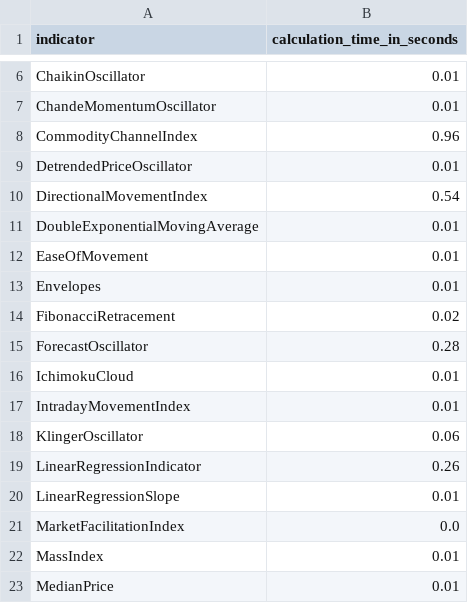
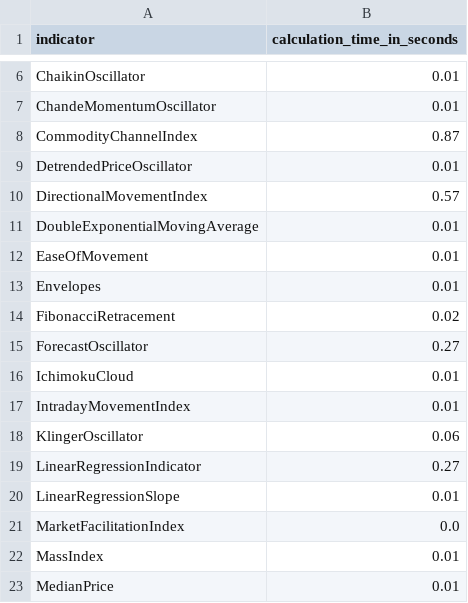
Before and after one commit to vsaveris/trading-technical-indicators, a CSV file: examples/indicators/Calculation_times.csv, drawn as a sheet; only a part is shown, gaps mark what is left out; the diff covers the shown part only.

```diff
--- a/examples/indicators/Calculation_times.csv
+++ b/examples/indicators/Calculation_times.csv
@@ -7,5 +7,5 @@ ChaikinOscillator,0.01
 ChandeMomentumOscillator,0.01
-CommodityChannelIndex,0.96
+CommodityChannelIndex,0.87
 DetrendedPriceOscillator,0.01
-DirectionalMovementIndex,0.54
+DirectionalMovementIndex,0.57
 DoubleExponentialMovingAverage,0.01
@@ -14,3 +14,3 @@ Envelopes,0.01
 FibonacciRetracement,0.02
-ForecastOscillator,0.28
+ForecastOscillator,0.27
 IchimokuCloud,0.01
@@ -18,3 +18,3 @@ IntradayMovementIndex,0.01
 KlingerOscillator,0.06
-LinearRegressionIndicator,0.26
+LinearRegressionIndicator,0.27
 LinearRegressionSlope,0.01
```
Also changed, not shown: 12 edited cells elsewhere in this file, 5 other files.
